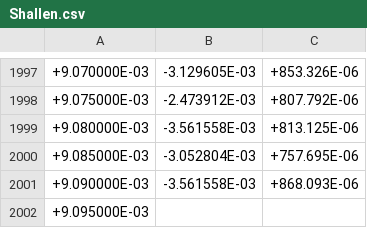
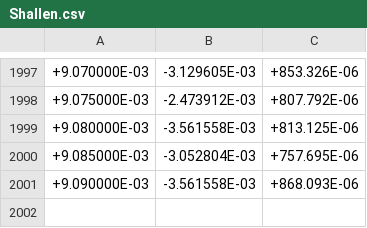
Before and after one commit to Matteo294/lab3, a CSV file: Esp2/misure2/Pulse_response/Shallen.csv, drawn as a sheet; only a part is shown, gaps mark what is left out; the diff names each change by its address in the sheet, - before the commit and + after, or states it on an @@ line.

```diff
--- a/Esp2/misure2/Pulse_response/Shallen.csv
+++ b/Esp2/misure2/Pulse_response/Shallen.csv
-row 2002: +9.095000E-03
```
Also changed, not shown: 7 other files.
